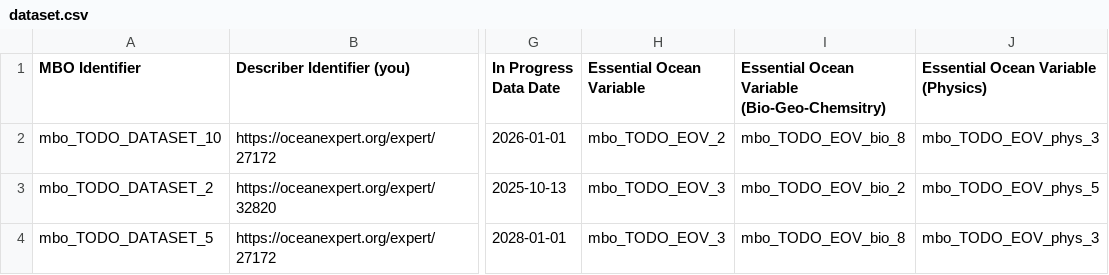
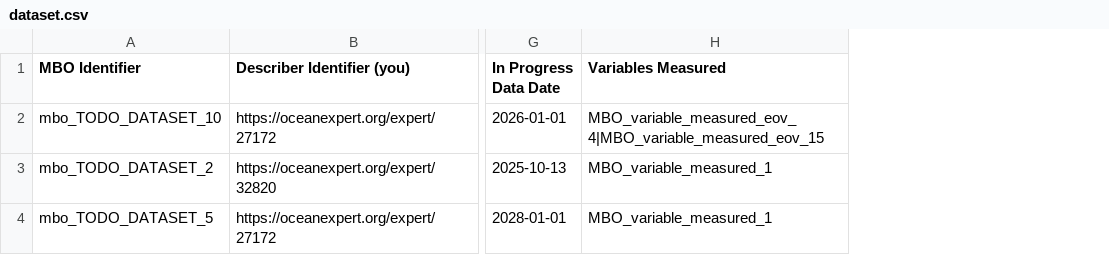
Before and after one commit to vliz-be-opsci/mbo-csv-to-json-ld, a CSV file: dataset.csv, drawn as a sheet; only a part is shown, gaps mark what is left out; removed rows and columns are numbered as before the commit, all else as after; the diff names each change by its address in the sheet, - before the commit and + after, or states it on an @@ line.

Commit message:
Moving from centrally controlled EOV lists to having a user-managed variables measures CSV file.
As part of this work I've added some functionality for python scripts to be run against the inputs for future ease of development.

```diff
--- a/dataset.csv
+++ b/dataset.csv
-column H (Essential Ocean Variable), rows 2-4: mbo_TODO_EOV_2 | mbo_TODO_EOV_3 | mbo_TODO_EOV_3
-column I, rows 1-4: Essential Ocean Variable (Bio-Geo-Chemsitry) | mbo_TODO_EOV_bio_8 | mbo_TODO_EOV_bio_2 | mbo_TODO_EOV_bio_8
-column J, rows 1-4: Essential Ocean Variable (Physics) | mbo_TODO_EOV_phys_3 | mbo_TODO_EOV_phys_5 | mbo_TODO_EOV_phys_3
+column H (Variables Measured), rows 2-4: MBO_variable_measured_eov_4|MBO_variable_measured_eov_15 | MBO_variable_measured_1 | MBO_variable_measured_1
```
Also changed, not shown: 23 other files.
